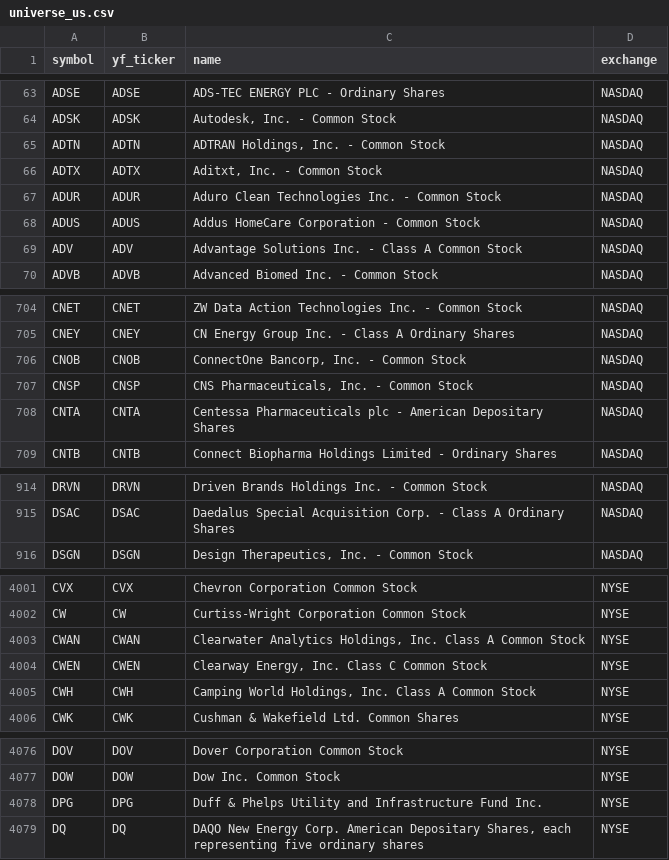
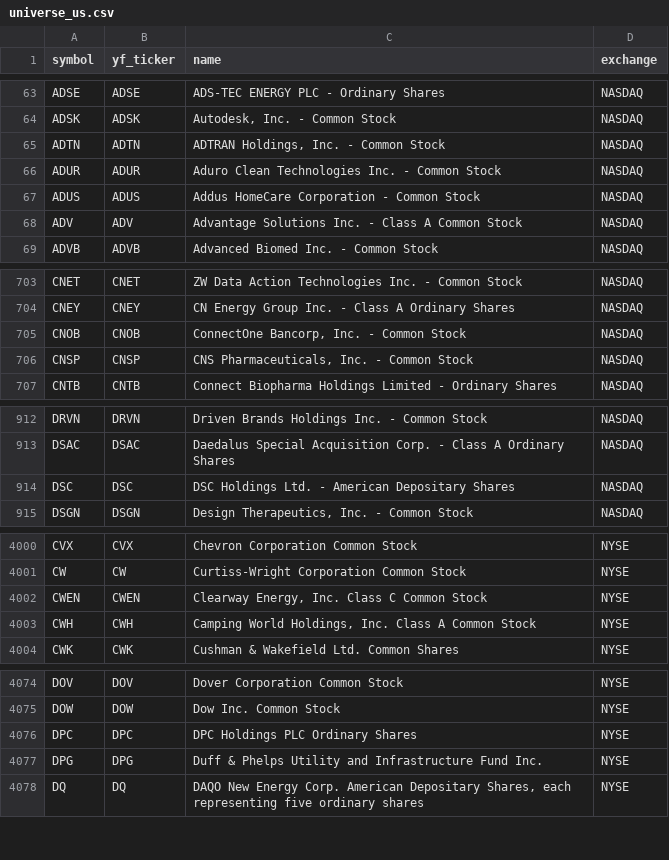
Before and after one commit to Aditya100704/nse-bse-momentum-scanner, a CSV file: data/universe_us.csv, drawn as a sheet; only a part is shown, gaps mark what is left out; the diff covers the shown part only.

```diff
--- a/data/universe_us.csv
+++ b/data/universe_us.csv
@@ -65,3 +65,2 @@ ADSK,ADSK,"Autodesk, Inc. - Common Stock",NASDAQ
 ADTN,ADTN,"ADTRAN Holdings, Inc. - Common Stock",NASDAQ
-ADTX,ADTX,"Aditxt, Inc. - Common Stock",NASDAQ
 ADUR,ADUR,Aduro Clean Technologies Inc. - Common Stock,NASDAQ
@@ -707,3 +706,2 @@ CNOB,CNOB,"ConnectOne Bancorp, Inc. - Common Stock",NASDAQ
 CNSP,CNSP,"CNS Pharmaceuticals, Inc. - Common Stock",NASDAQ
-CNTA,CNTA,Centessa Pharmaceuticals plc - American Depositary Shares,NASDAQ
 CNTB,CNTB,Connect Biopharma Holdings Limited - Ordinary Shares,NASDAQ
@@ -915,2 +913,3 @@ DRVN,DRVN,Driven Brands Holdings Inc. - Common Stock,NASDAQ
 DSAC,DSAC,Daedalus Special Acquisition Corp. - Class A Ordinary Shares,NASDAQ
+DSC,DSC,DSC Holdings Ltd. - American Depositary Shares,NASDAQ
 DSGN,DSGN,"Design Therapeutics, Inc. - Common Stock",NASDAQ
@@ -4002,3 +4001,2 @@ CVX,CVX,Chevron Corporation Common Stock,NYSE
 CW,CW,Curtiss-Wright Corporation Common Stock,NYSE
-CWAN,CWAN,"Clearwater Analytics Holdings, Inc. Class A Common Stock",NYSE
 CWEN,CWEN,"Clearway Energy, Inc. Class C Common Stock",NYSE
@@ -4077,2 +4075,3 @@ DOV,DOV,Dover Corporation Common Stock,NYSE
 DOW,DOW,Dow Inc. Common Stock,NYSE
+DPC,DPC,DPC Holdings PLC Ordinary Shares,NYSE
 DPG,DPG,Duff & Phelps Utility and Infrastructure Fund Inc.,NYSE
```
Also changed, not shown: 2 edited cells elsewhere in this file, data/scanner_output.csv, data/scanner_output_us.csv, 7 other files.
